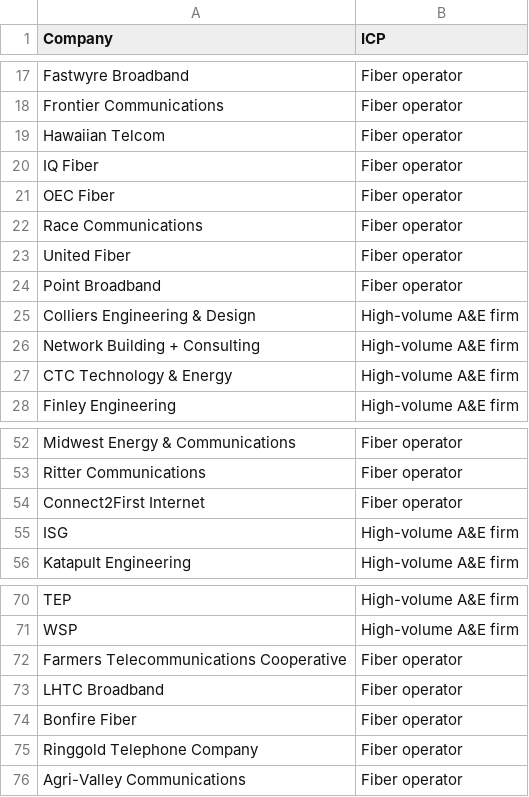
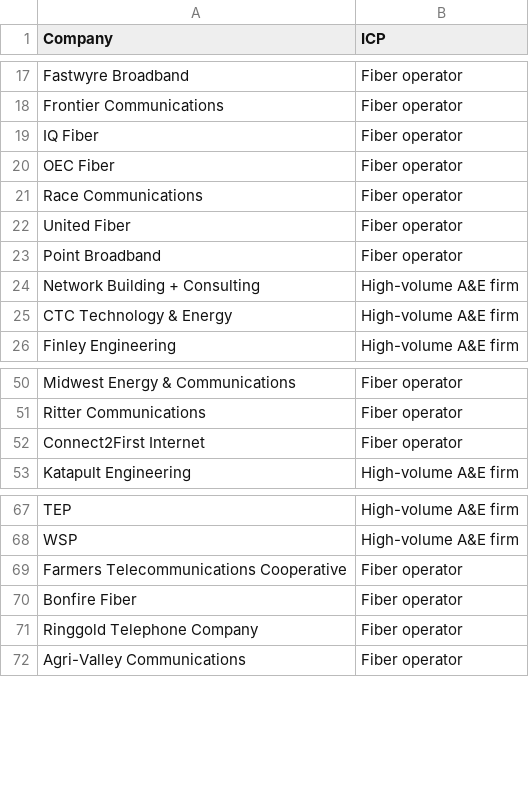
Before and after one commit to justyn-coder/ruflo, a CSV file: data/showrev/p2-cold/focus-100.csv, drawn as a sheet; only a part is shown, gaps mark what is left out; the diff names each change by its address in the sheet, - before the commit and + after, or states it on an @@ line.

Commit message:
data: remove P1 booth-visitor companies from P2 cohort sources
Operator-flagged 2026-06-09 AM: any company listed in the FC2026 booth
visitors list cannot be P2-contacted (they already visited Inorsa's booth;
P1 owns those follow-ups).

Cross-referenced data/showrev/fiber-connect-2026-booth-scans.csv (66
unique companies) against P2 cohort sources:

- focus-100.csv: removed 4 overlaps (Hawaiian Telcom, Colliers
  Engineering & Design, ISG, LHTC Broadband) → 96 remaining
- fc2026-attendees-usa.csv: removed all rows where company is in P1
  booth list (prevents future cohort builds from re-adding them)

Plus Supabase cascade-delete (via execute_sql):
- sr_microsites: P1 companies removed
- sr_prospects (campaign='P2'): 5 rows removed
- sr_engine_output: 14 rows removed
- sr_company_contacts: 6 rows removed
- sr_company_evidence: 10 rows removed
- Portal P2-Cold count: 118 → 113

Co-Authored-By: RuFlo <ruv@ruv.net>

```diff
--- a/data/showrev/p2-cold/focus-100.csv
+++ b/data/showrev/p2-cold/focus-100.csv
-row 19: Hawaiian Telcom | Fiber operator
-row 25: Colliers Engineering & Design | High-volume A&E firm
-row 55: ISG | High-volume A&E firm
-row 73: LHTC Broadband | Fiber operator
```
Also changed, not shown: 1 other file.
